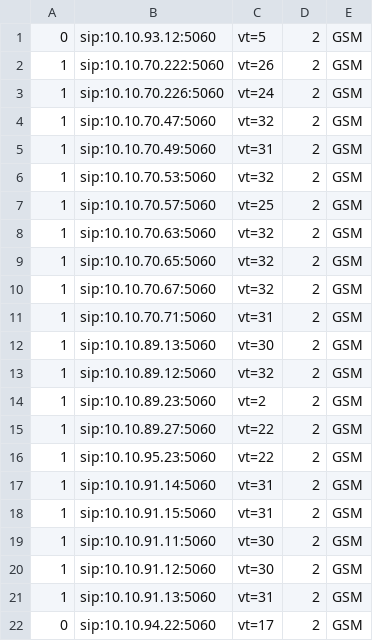
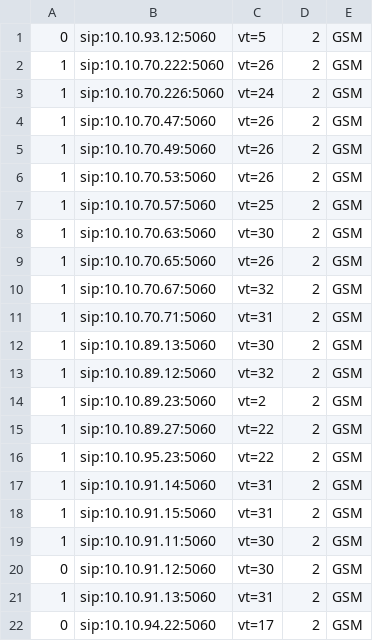
Before and after one commit to devops-itcs/CONFIG-CHANNEL-VT-FE, a CSV file: gsm.csv, drawn as a sheet; only a part is shown.

Commit message:
Update gsm.csv

```diff
--- a/gsm.csv
+++ b/gsm.csv
@@ -3,8 +3,8 @@
 1,sip:10.10.70.226:5060,vt=24,2,GSM
-1,sip:10.10.70.47:5060,vt=32,2,GSM
-1,sip:10.10.70.49:5060,vt=31,2,GSM
-1,sip:10.10.70.53:5060,vt=32,2,GSM
+1,sip:10.10.70.47:5060,vt=26,2,GSM
+1,sip:10.10.70.49:5060,vt=26,2,GSM
+1,sip:10.10.70.53:5060,vt=26,2,GSM
 1,sip:10.10.70.57:5060,vt=25,2,GSM
-1,sip:10.10.70.63:5060,vt=32,2,GSM
-1,sip:10.10.70.65:5060,vt=32,2,GSM
+1,sip:10.10.70.63:5060,vt=30,2,GSM
+1,sip:10.10.70.65:5060,vt=26,2,GSM
 1,sip:10.10.70.67:5060,vt=32,2,GSM
@@ -19,3 +19,3 @@
 1,sip:10.10.91.11:5060,vt=30,2,GSM
-1,sip:10.10.91.12:5060,vt=30,2,GSM
+0,sip:10.10.91.12:5060,vt=30,2,GSM
 1,sip:10.10.91.13:5060,vt=31,2,GSM
```
